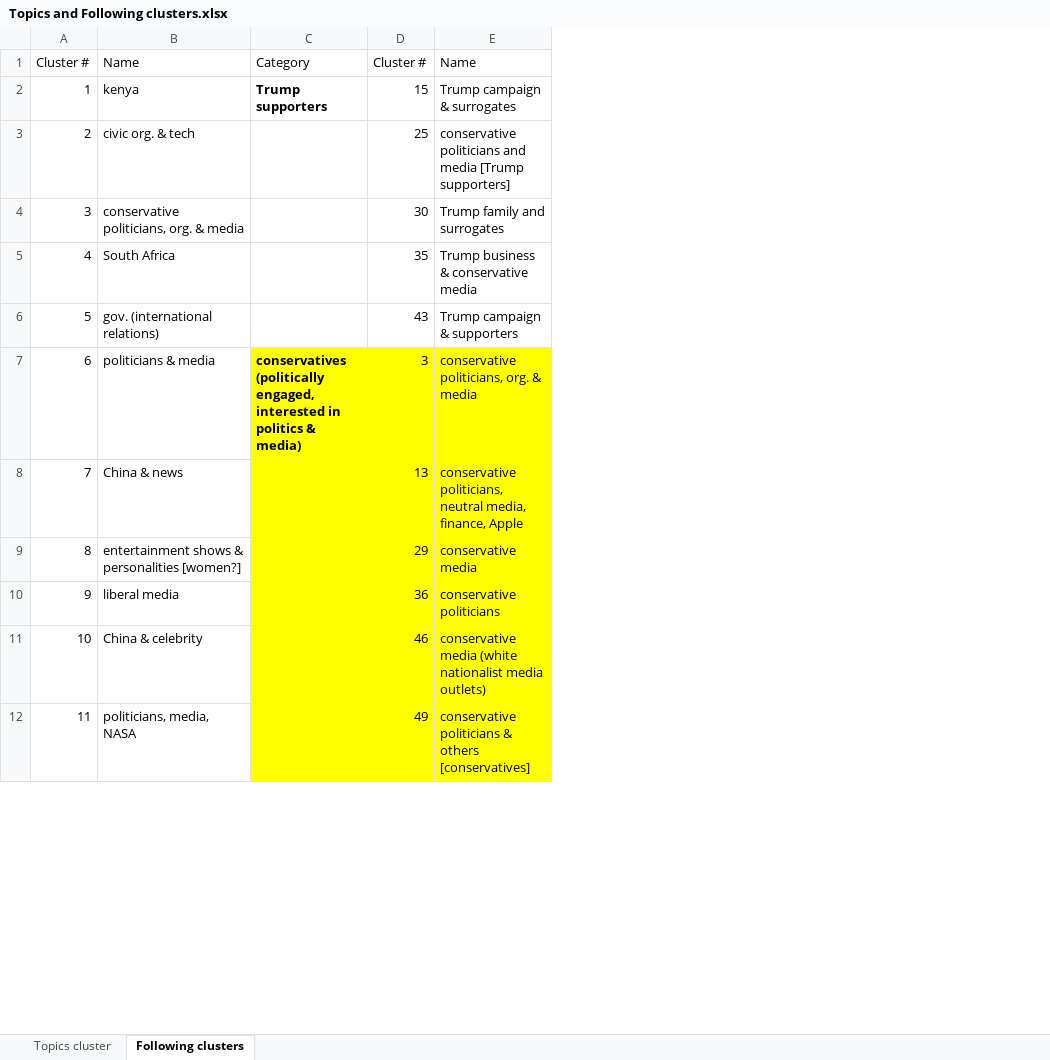
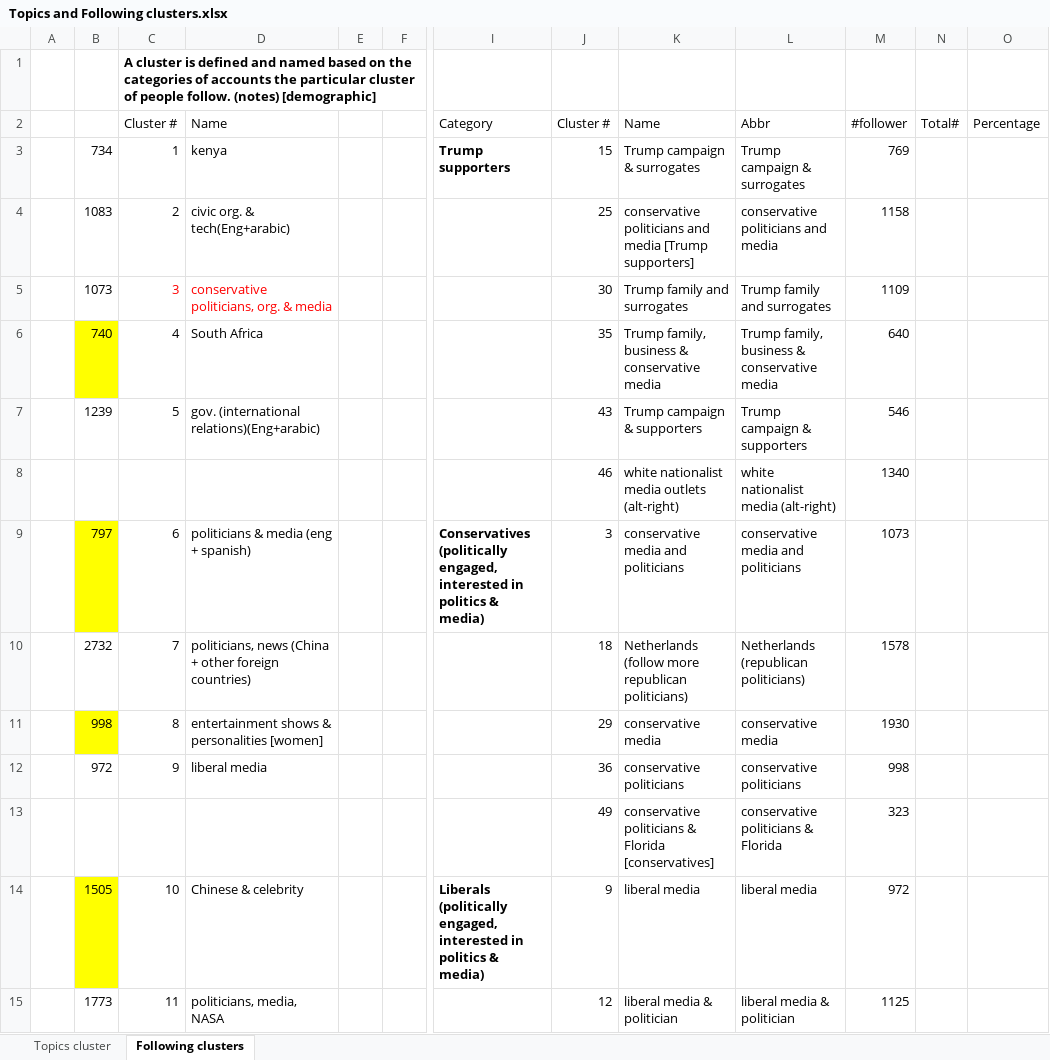
Before and after one commit to SongMadison/Twitter_Campaign2016, an Excel workbook: Topics and Following clusters.xlsx, sheet Following clusters, drawn as a sheet; only a part is shown, gaps mark what is left out; values as stored, in another font and other column widths than the file's, no borders; removed rows and columns are numbered as before the commit, all else as after; rows hold the shown columns only; the diff covers the shown part only; the diff names each change by its address in the sheet, - before the commit and + after, or states it on an @@ line.

Commit message:
analysis of retweet pattern, sentiment(for/against) among different groups of Trump followers

```diff
--- a/Topics and Following clusters.xlsx (sheet Following clusters)
+++ b/Topics and Following clusters.xlsx (sheet Following clusters)
+column A, empty
+column B, rows 3-7: 734 | 1083 | 1073 | 740 | 1239; rows 9-12: 797 | 2732 | 998 | 972; rows 14-15: 1505 | 1773
-column C, rows 1-7: Category | Trump supporters |  |  |  |  | conservatives (politically engaged, interested in politics & media)
+column E, empty
+column F, empty
+column I, rows 2-3: Category | Trump supporters; row 9: Conservatives (politically engaged, interested in politics & media); row 14: Liberals (politically engaged, interested in politics & media)
+column L, rows 2-7: Abbr | Trump campaign & surrogates | conservative politicians and media | Trump family and surrogates | Trump family, business & conservative media | Trump campaign & supporters; rows 9-12: conservative media and politicians | Netherlands (republican politicians) | conservative media | conservative politicians; rows 14-15: liberal media | liberal media & politician
+column M, rows 2-7: #follower | 769 | 1158 | 1109 | 640 | 546; rows 9-12: 1073 | 1578 | 1930 | 998; rows 14-15: 972 | 1125
+column N, row 2: Total#
+column O, row 2: Percentage
+row 1:  |  | A cluster is defined and named based on the categories of accounts the particular cluster of people follow. (notes) [demographic]
-D4: civic org. & tech
+D4: civic org. & tech(Eng+arabic)
-C5:D5 text colour: black
+C5:D5 text colour: #FF0000
-K6: Trump business & conservative media
+K6: Trump family, business & conservative media
-D7: gov. (international relations)
+D7: gov. (international relations)(Eng+arabic)
+row 8:  |  |  |  |  |  |  | 46 | white nationalist media outlets (alt-right) | white nationalist media (alt-right) | 1340
-D9: politicians & media
+D9: politicians & media (eng + spanish)
-J9:K12 fill: #FFFF00
+J9:K12 fill: none
-K9: conservative politicians, org. & media
+K9: conservative media and politicians
-D10: China & news
+D10: politicians, news (China + other foreign countries)
-J10: 13
+J10: 18
-K10: conservative politicians, neutral media, finance, Apple
+K10: Netherlands (follow more republican politicians)
-D11: entertainment shows & personalities [women?]
+D11: entertainment shows & personalities [women]
+row 13:  |  |  |  |  |  |  | 49 | conservative politicians & Florida [conservatives] | conservative politicians & Florida | 323
-D14: China & celebrity
+D14: Chinese & celebrity
-J14: 46
+J14: 9
-J14:K15 fill: #FFFF00
+J14:K15 fill: none
-K14: conservative media (white nationalist media outlets)
+K14: liberal media
-J15: 49
+J15: 12
-K15: conservative politicians & others [conservatives]
+K15: liberal media & politician
```
Also changed, not shown: 4 added rows, 2 added columns, 93 edited cells and cell formats elsewhere in this sheet, sheet Topics cluster, 22 other files.
